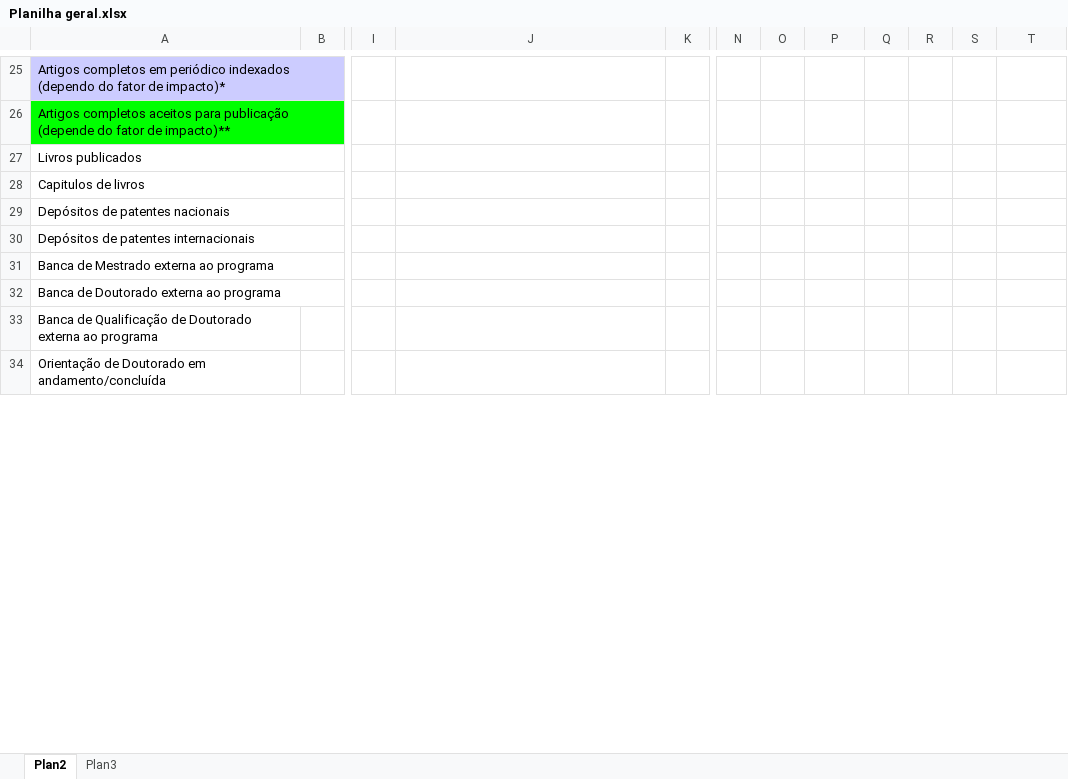
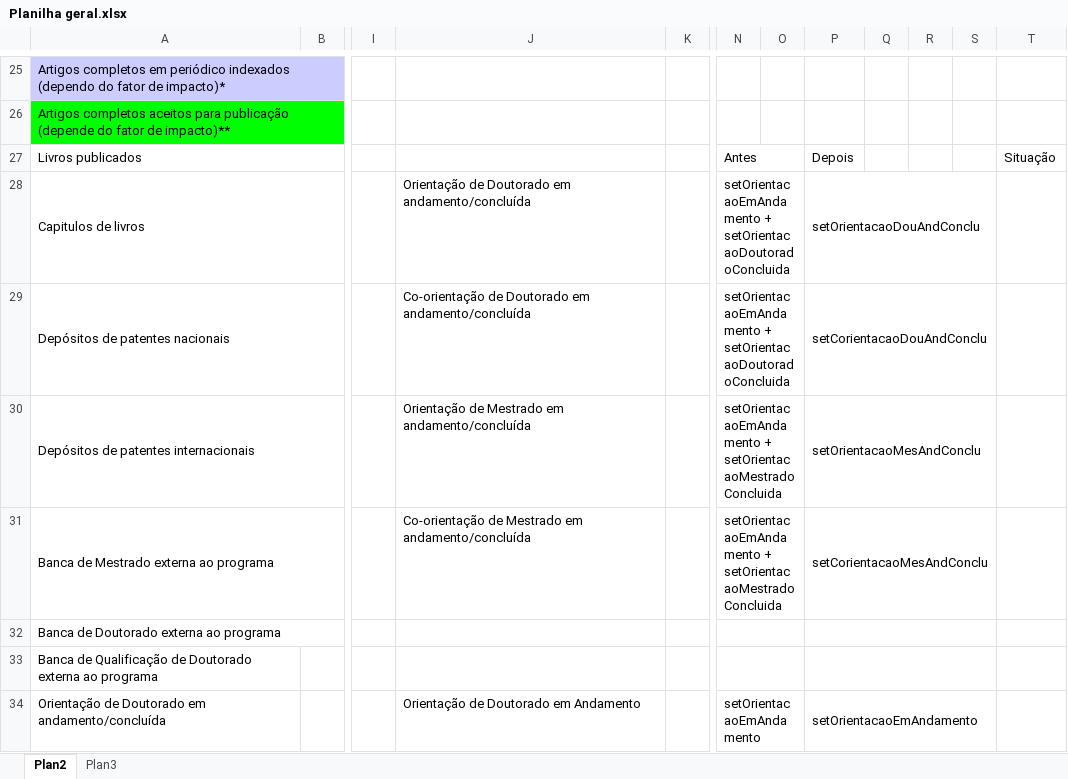
Before and after one commit to weltonah/LattesNetbeans, an Excel workbook: Planilha geral.xlsx, sheet Plan2, drawn as a sheet; only a part is shown, gaps mark what is left out; values as stored, in another font and other column widths than the file's, no borders; the diff covers the shown part only; the diff names each change by its address in the sheet, - before the commit and + after, or states it on an @@ line.

```diff
--- a/Planilha geral.xlsx (sheet Plan2)
+++ b/Planilha geral.xlsx (sheet Plan2)
-N27: (empty)
+N27: Antes
+N27:O27 merged
-P27: (empty)
+P27: Depois
-T27: (empty)
+T27: Situação
-J28: (empty)
+J28: Orientação de Doutorado em andamento/concluída
-N28:N29: (empty)
+N28:N29: setOrientacaoEmAndamento + setOrientacaoDoutoradoConcluida
+N28:O28 merged
-P28: (empty)
+P28: setOrientacaoDouAndConclu
+P28:S28 merged
-J29: (empty)
+J29: Co-orientação de Doutorado em andamento/concluída
+N29:O29 merged
-P29: (empty)
+P29: setCorientacaoDouAndConclu
+P29:S29 merged
-J30: (empty)
+J30: Orientação de Mestrado em andamento/concluída
-N30:N31: (empty)
+N30:N31: setOrientacaoEmAndamento + setOrientacaoMestradoConcluida
+N30:O30 merged
-P30: (empty)
+P30: setOrientacaoMesAndConclu
+P30:S30 merged
-J31: (empty)
+J31: Co-orientação de Mestrado em andamento/concluída
+N31:O31 merged
-P31: (empty)
+P31: setCorientacaoMesAndConclu
+P31:S31 merged
+N32:O32 merged
+P32:S32 merged
+N33:O33 merged
+P33:S33 merged
-J34: (empty)
+J34: Orientação de Doutorado em Andamento
-N34: (empty)
+N34: setOrientacaoEmAndamento
+N34:O34 merged
-P34: (empty)
+P34: setOrientacaoEmAndamento
+P34:S34 merged
```
Also changed, not shown: 1 added row, 1 removed row, 14 edited cells and merged cells elsewhere in this sheet, 11 other files.
